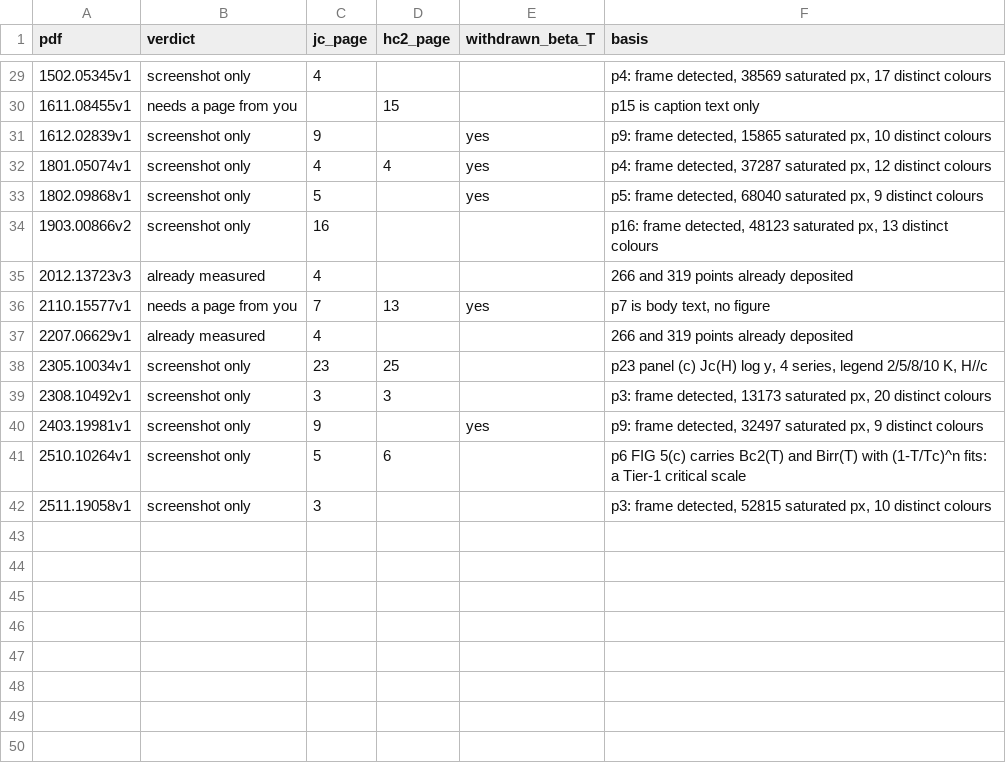
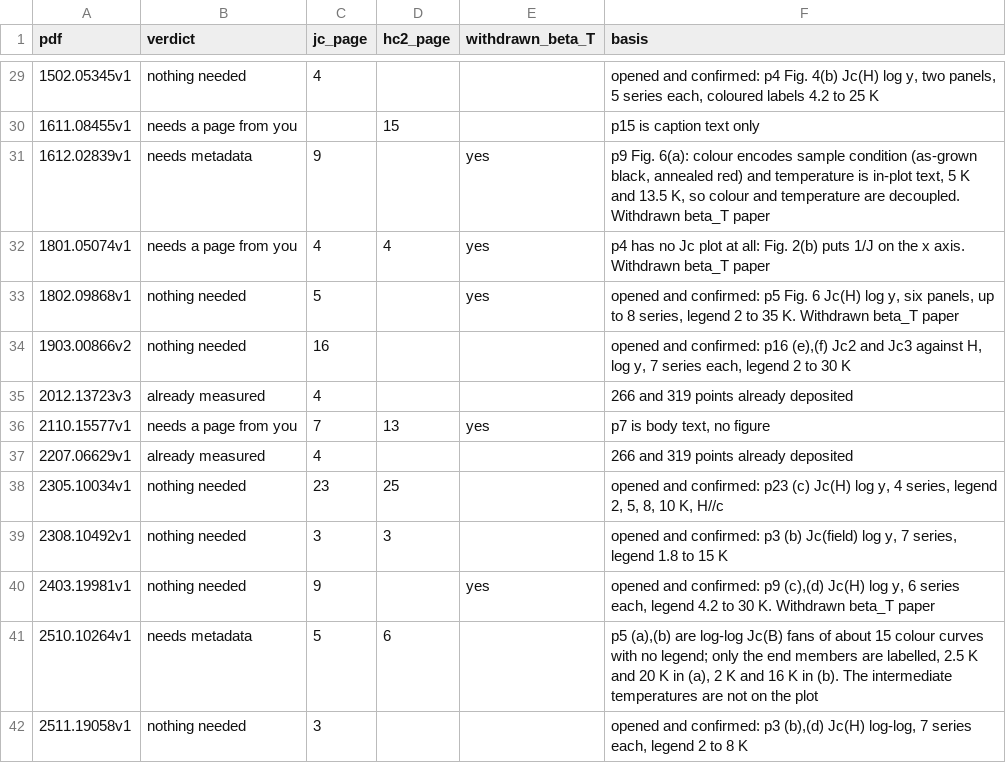
Before and after one commit to prachetpoddar/HT10016-critical-current-prediction, a CSV file: audit/reextraction_input_triage.csv, drawn as a sheet; only a part is shown, gaps mark what is left out; the diff covers the shown part only.

```diff
--- a/audit/reextraction_input_triage.csv
+++ b/audit/reextraction_input_triage.csv
@@ -29,7 +29,7 @@ pdf,verdict,jc_page,hc2_page,withdrawn_beta_T,basis
-1502.05345v1,screenshot only,4,,,"p4: frame detected, 38569 saturated px, 17 distinct colours"
+1502.05345v1,nothing needed,4,,,"opened and confirmed: p4 Fig. 4(b) Jc(H) log y, two panels, 5 series each, coloured labels 4.2 to 25 K"
 1611.08455v1,needs a page from you,,15,,p15 is caption text only
-1612.02839v1,screenshot only,9,,yes,"p9: frame detected, 15865 saturated px, 10 distinct colours"
-1801.05074v1,screenshot only,4,4,yes,"p4: frame detected, 37287 saturated px, 12 distinct colours"
-1802.09868v1,screenshot only,5,,yes,"p5: frame detected, 68040 saturated px, 9 distinct colours"
-1903.00866v2,screenshot only,16,,,"p16: frame detected, 48123 saturated px, 13 distinct colours"
+1612.02839v1,needs metadata,9,,yes,"p9 Fig. 6(a): colour encodes sample condition (as-grown black, annealed red) and temperature is in-plot text, 5 K and 13.5 K, so colour and temperature are decoupled. Withdrawn beta_T paper"
+1801.05074v1,needs a page from you,4,4,yes,p4 has no Jc plot at all: Fig. 2(b) puts 1/J on the x axis. Withdrawn beta_T paper
+1802.09868v1,nothing needed,5,,yes,"opened and confirmed: p5 Fig. 6 Jc(H) log y, six panels, up to 8 series, legend 2 to 35 K. Withdrawn beta_T paper"
+1903.00866v2,nothing needed,16,,,"opened and confirmed: p16 (e),(f) Jc2 and Jc3 against H, log y, 7 series each, legend 2 to 30 K"
 2012.13723v3,already measured,4,,,266 and 319 points already deposited
@@ -37,6 +37,6 @@ pdf,verdict,jc_page,hc2_page,withdrawn_beta_T,basis
 2207.06629v1,already measured,4,,,266 and 319 points already deposited
-2305.10034v1,screenshot only,23,25,,"p23 panel (c) Jc(H) log y, 4 series, legend 2/5/8/10 K, H//c"
-2308.10492v1,screenshot only,3,3,,"p3: frame detected, 13173 saturated px, 20 distinct colours"
-2403.19981v1,screenshot only,9,,yes,"p9: frame detected, 32497 saturated px, 9 distinct colours"
-2510.10264v1,screenshot only,5,6,,p6 FIG 5(c) carries Bc2(T) and Birr(T) with (1-T/Tc)^n fits: a Tier-1 critical scale
-2511.19058v1,screenshot only,3,,,"p3: frame detected, 52815 saturated px, 10 distinct colours"
+2305.10034v1,nothing needed,23,25,,"opened and confirmed: p23 (c) Jc(H) log y, 4 series, legend 2, 5, 8, 10 K, H//c"
+2308.10492v1,nothing needed,3,3,,"opened and confirmed: p3 (b) Jc(field) log y, 7 series, legend 1.8 to 15 K"
+2403.19981v1,nothing needed,9,,yes,"opened and confirmed: p9 (c),(d) Jc(H) log y, 6 series each, legend 4.2 to 30 K. Withdrawn beta_T paper"
+2510.10264v1,needs metadata,5,6,,"p5 (a),(b) are log-log Jc(B) fans of about 15 colour curves with no legend; only the end members are labelled, 2.5 K and 20 K in (a), 2 K and 16 K in (b). The intermediate temperatures are not on the plot"
+2511.19058v1,nothing needed,3,,,"opened and confirmed: p3 (b),(d) Jc(H) log-log, 7 series each, legend 2 to 8 K"
```
Also changed, not shown: 32 edited cells elsewhere in this file, 1 other file.
